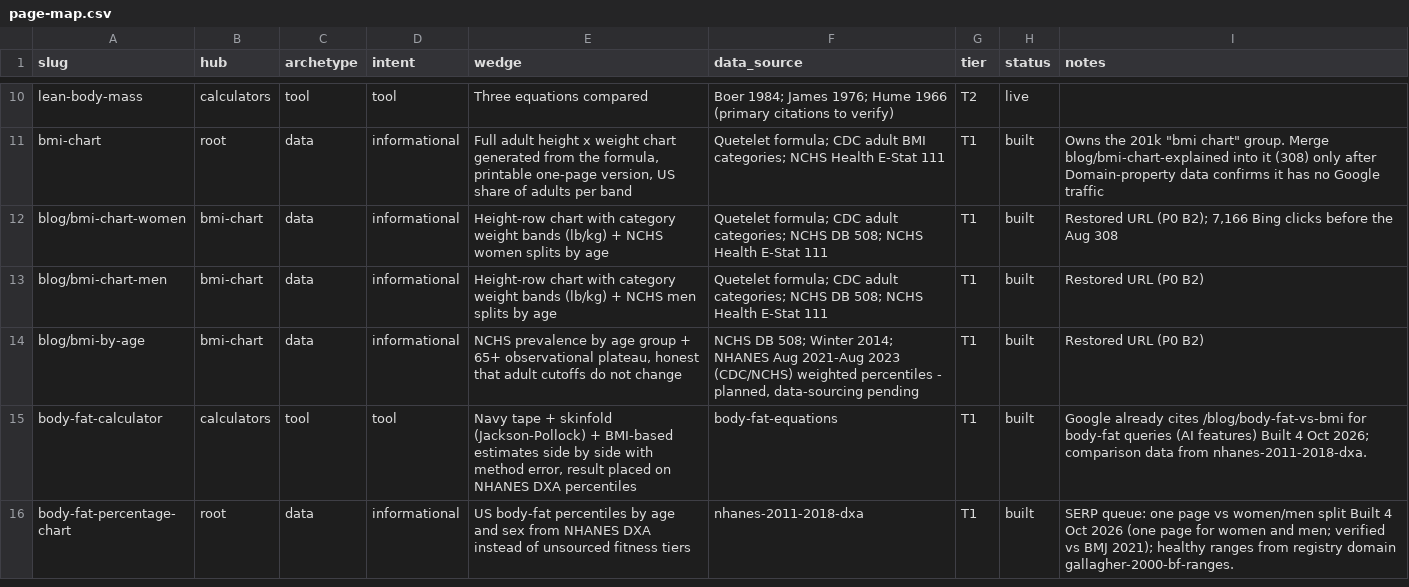
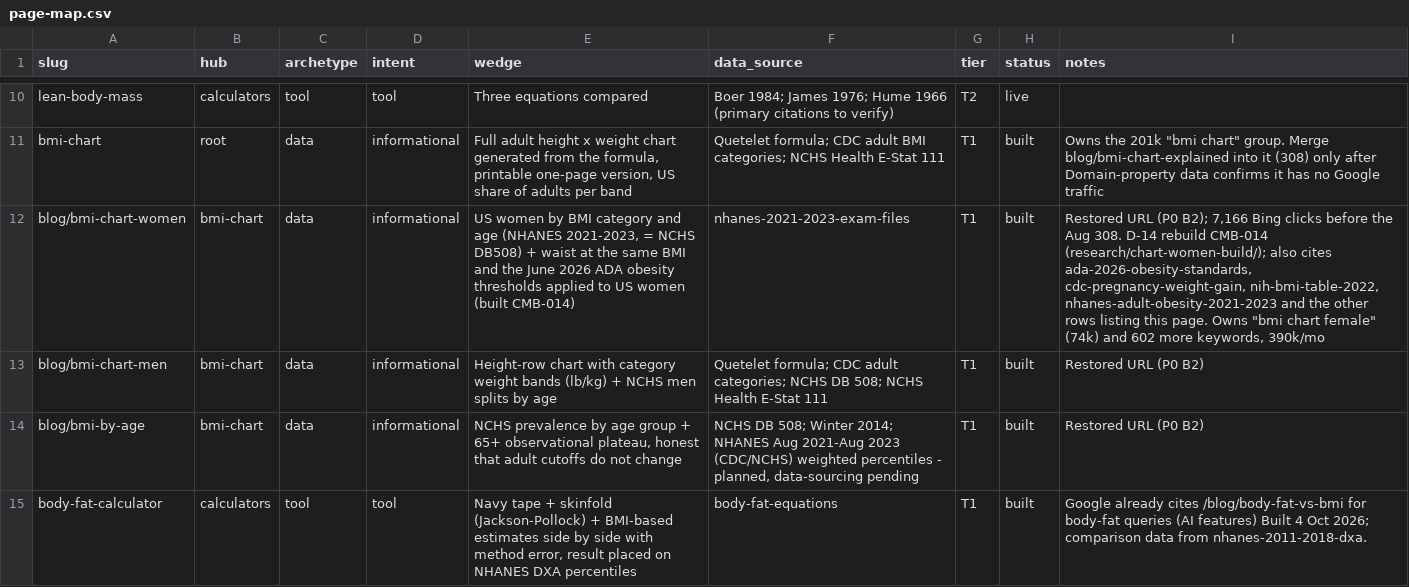
Before and after one commit to Mapstor/calculatemybmi, a CSV file: research/page-map.csv, drawn as a sheet; only a part is shown, gaps mark what is left out; the shorter side is filled out with more unchanged rows.

```diff
--- a/research/page-map.csv
+++ b/research/page-map.csv
@@ -11,3 +11,3 @@ lean-body-mass,calculators,tool,tool,Three equations compared,Boer 1984; James 1
 bmi-chart,root,data,informational,"Full adult height x weight chart generated from the formula, printable one-page version, US share of adults per band",Quetelet formula; CDC adult BMI categories; NCHS Health E-Stat 111,T1,built,"Owns the 201k ""bmi chart"" group. Merge blog/bmi-chart-explained into it (308) only after Domain-property data confirms it has no Google traffic"
-blog/bmi-chart-women,bmi-chart,data,informational,Height-row chart with category weight bands (lb/kg) + NCHS women splits by age,Quetelet formula; CDC adult categories; NCHS DB 508; NCHS Health E-Stat 111,T1,built,"Restored URL (P0 B2); 7,166 Bing clicks before the Aug 308"
+blog/bmi-chart-women,bmi-chart,data,informational,"US women by BMI category and age (NHANES 2021-2023, = NCHS DB508) + waist at the same BMI and the June 2026 ADA obesity thresholds applied to US women (built CMB-014)",nhanes-2021-2023-exam-files,T1,built,"Restored URL (P0 B2); 7,166 Bing clicks before the Aug 308. D-14 rebuild CMB-014 (research/chart-women-build/); also cites ada-2026-obesity-standards, cdc-pregnancy-weight-gain, nih-bmi-table-2022, nhanes-adult-obesity-2021-2023 and the other rows listing this page. Owns ""bmi chart female"" (74k) and 602 more keywords, 390k/mo"
 blog/bmi-chart-men,bmi-chart,data,informational,Height-row chart with category weight bands (lb/kg) + NCHS men splits by age,Quetelet formula; CDC adult categories; NCHS DB 508; NCHS Health E-Stat 111,T1,built,Restored URL (P0 B2)
```
Also changed, not shown: research/data-sources.csv, 43 other files.
